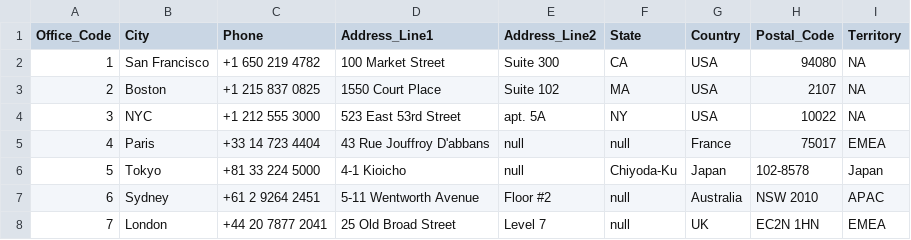
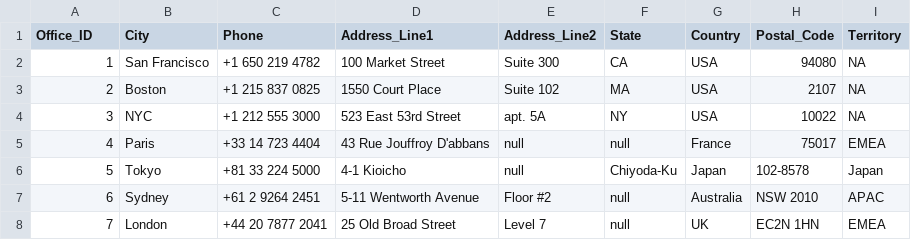
Before and after one commit to yh-alice-chen/Customers-and-Products-Analysis, a CSV file: table_offices.csv, drawn as a sheet.

Commit message:
Update table

```diff
--- a/table_offices.csv
+++ b/table_offices.csv
@@ -1,2 +1,2 @@
-Office_Code,City,Phone,Address_Line1,Address_Line2,State,Country,Postal_Code,Territory
+Office_ID,City,Phone,Address_Line1,Address_Line2,State,Country,Postal_Code,Territory
 1,San Francisco,+1 650 219 4782,100 Market Street,Suite 300,CA,USA,94080,NA
```
